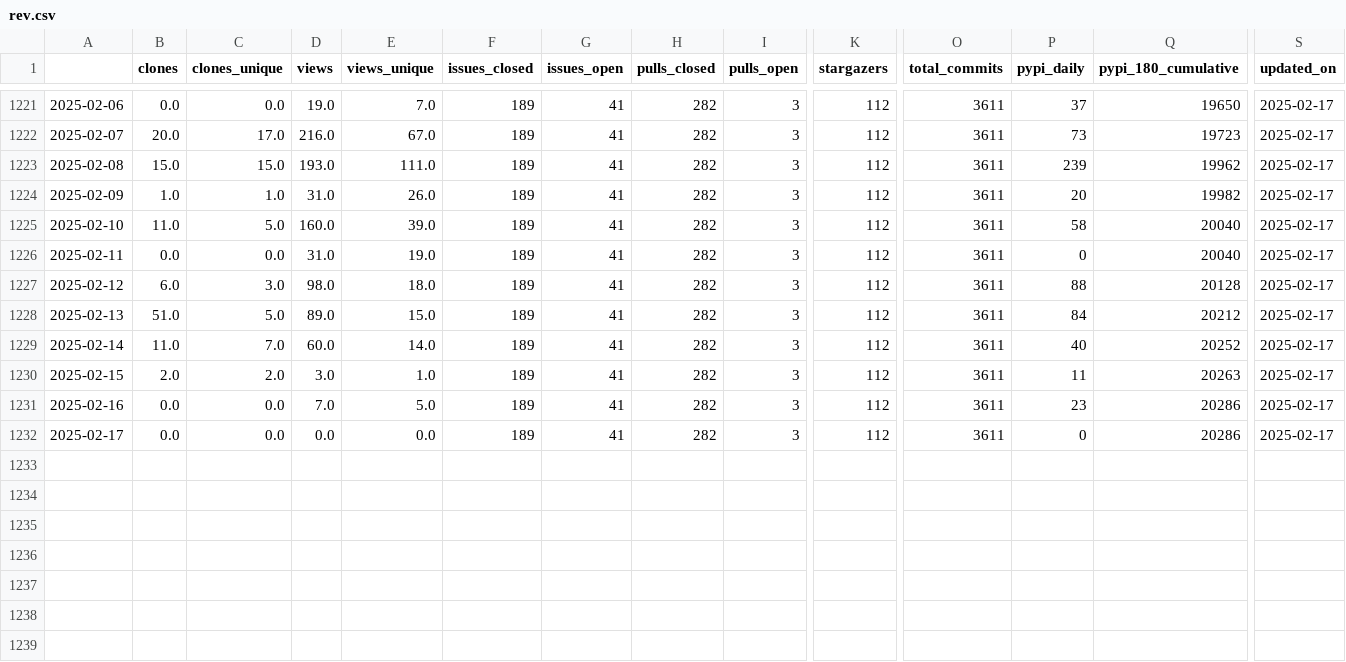
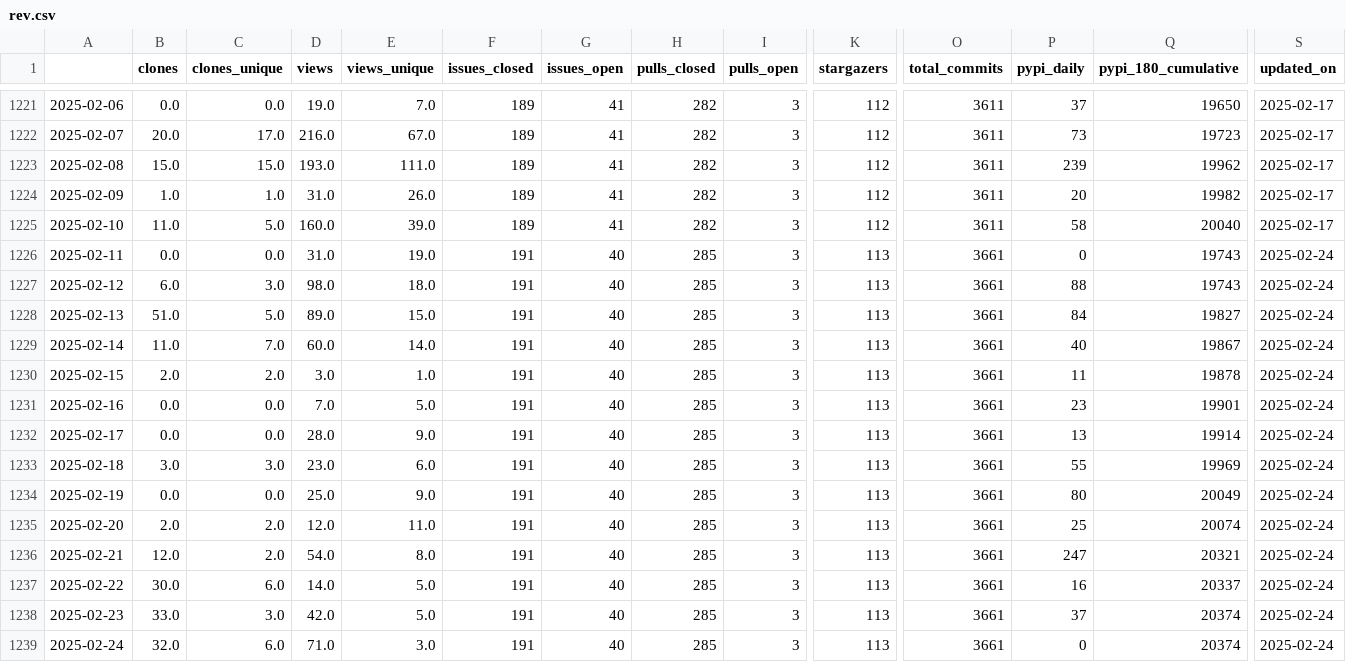
Before and after one commit to NREL/osos, a CSV file: data/rev.csv, drawn as a sheet; only a part is shown, gaps mark what is left out; rows hold the shown columns only; the diff names each change by its address in the sheet, - before the commit and + after, or states it on an @@ line.

Commit message:
update osos data and plots

```diff
--- a/data/rev.csv
+++ b/data/rev.csv
-F1226:F1232 (issues_closed): 189
+F1226:F1232 (issues_closed): 191
-G1226:G1232 (issues_open): 41
+G1226:G1232 (issues_open): 40
-H1226:H1232 (pulls_closed): 282
+H1226:H1232 (pulls_closed): 285
-K1226:K1232 (stargazers): 112
+K1226:K1232 (stargazers): 113
-O1226:O1232 (total_commits): 3611
+O1226:O1232 (total_commits): 3661
-Q1226 (pypi_180_cumulative): 20040
+Q1226 (pypi_180_cumulative): 19743
-S1226:S1232 (updated_on): 2025-02-17
+S1226:S1232 (updated_on): 2025-02-24
-Q1227 (pypi_180_cumulative): 20128
+Q1227 (pypi_180_cumulative): 19743
-Q1228 (pypi_180_cumulative): 20212
+Q1228 (pypi_180_cumulative): 19827
-Q1229 (pypi_180_cumulative): 20252
+Q1229 (pypi_180_cumulative): 19867
-Q1230 (pypi_180_cumulative): 20263
+Q1230 (pypi_180_cumulative): 19878
-Q1231 (pypi_180_cumulative): 20286
+Q1231 (pypi_180_cumulative): 19901
-D1232 (views): 0.0
+D1232 (views): 28.0
-E1232 (views_unique): 0.0
+E1232 (views_unique): 9.0
-P1232 (pypi_daily): 0
+P1232 (pypi_daily): 13
-Q1232 (pypi_180_cumulative): 20286
+Q1232 (pypi_180_cumulative): 19914
+row 1233: 2025-02-18 | 3.0 | 3.0 | 23.0 | 6.0 | 191 | 40 | 285 | 3 | 113 | 3661 | 55 | 19969 | 2025-02-24
+row 1234: 2025-02-19 | 0.0 | 0.0 | 25.0 | 9.0 | 191 | 40 | 285 | 3 | 113 | 3661 | 80 | 20049 | 2025-02-24
+row 1235: 2025-02-20 | 2.0 | 2.0 | 12.0 | 11.0 | 191 | 40 | 285 | 3 | 113 | 3661 | 25 | 20074 | 2025-02-24
+row 1236: 2025-02-21 | 12.0 | 2.0 | 54.0 | 8.0 | 191 | 40 | 285 | 3 | 113 | 3661 | 247 | 20321 | 2025-02-24
+row 1237: 2025-02-22 | 30.0 | 6.0 | 14.0 | 5.0 | 191 | 40 | 285 | 3 | 113 | 3661 | 16 | 20337 | 2025-02-24
+row 1238: 2025-02-23 | 33.0 | 3.0 | 42.0 | 5.0 | 191 | 40 | 285 | 3 | 113 | 3661 | 37 | 20374 | 2025-02-24
+row 1239: 2025-02-24 | 32.0 | 6.0 | 71.0 | 3.0 | 191 | 40 | 285 | 3 | 113 | 3661 | 0 | 20374 | 2025-02-24
```
Also changed, not shown: data/nrwal.csv, data/phygnn.csv, 20 other files.
